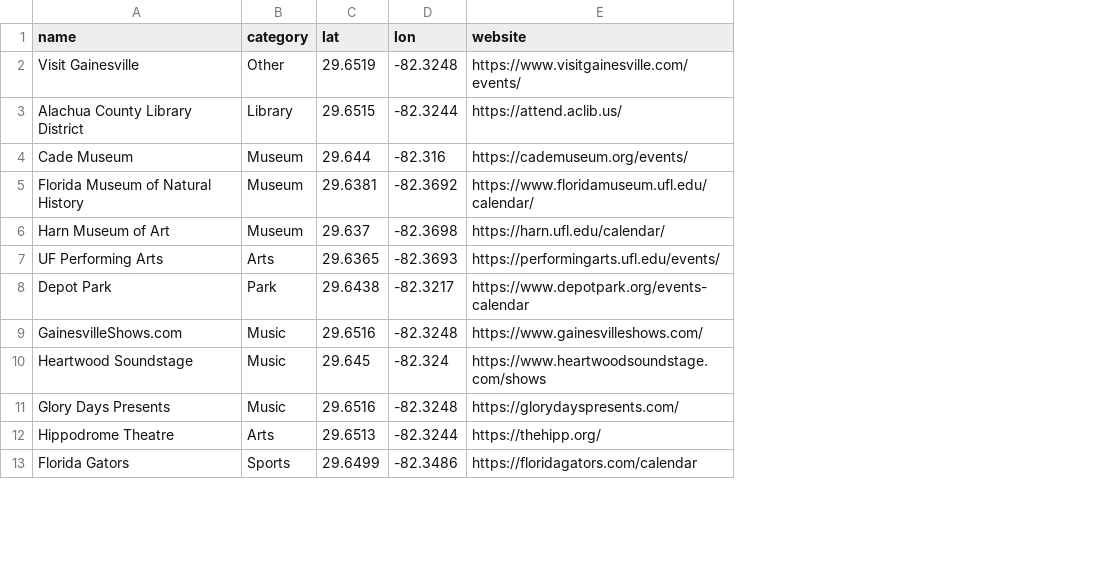
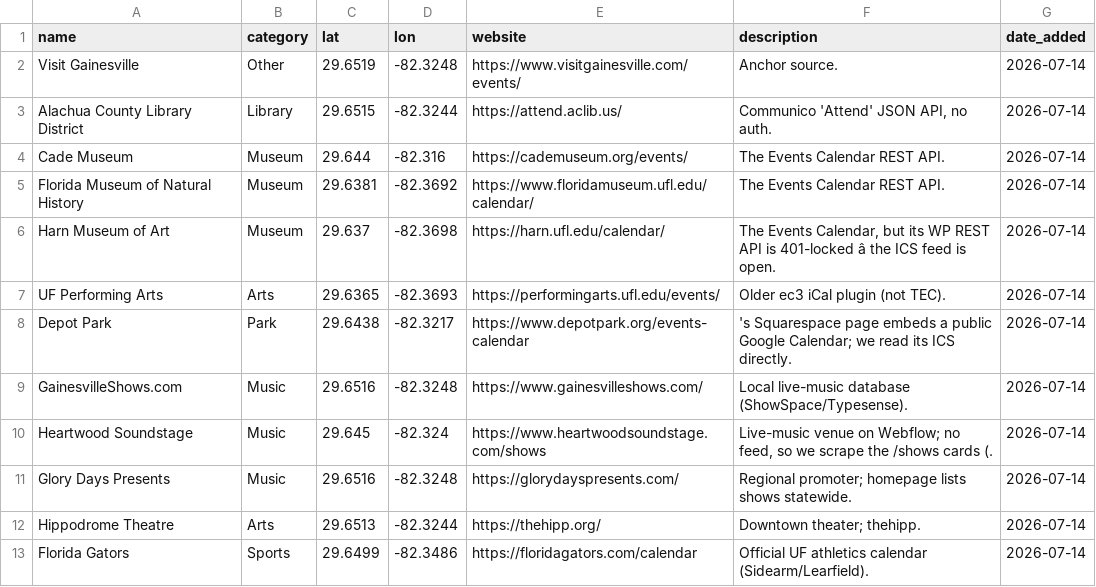
Before and after one commit to tyoungg/GNV, a CSV file: gainesville-events-map/data/venues.csv, drawn as a sheet; only a part is shown; the diff names each change by its address in the sheet, - before the commit and + after, or states it on an @@ line.

```diff
--- a/gainesville-events-map/data/venues.csv
+++ b/gainesville-events-map/data/venues.csv
+column F (description), rows 2-13: Anchor source. | Communico 'Attend' JSON API, no auth. | The Events Calendar REST API. | The Events Calendar REST API. | The Events Calendar, but its WP REST API is 401-locked â the ICS feed is open. | Older ec3 iCal plugin (not TEC). | 's Squarespace page embeds a public Google Calendar; we read its ICS directly. | Local live-music database (ShowSpace/Typesense). | Live-music venue on Webflow; no feed, so we scrape the /shows cards (. | Regional promoter; homepage lists shows statewide. | Downtown theater; thehipp. | Official UF athletics calendar (Sidearm/Learfield).
+column G (date_added), rows 2-13: all 2026-07-14
```
Also changed, not shown: 2 other files.
